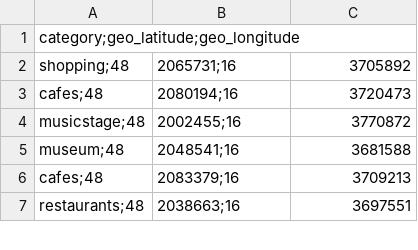
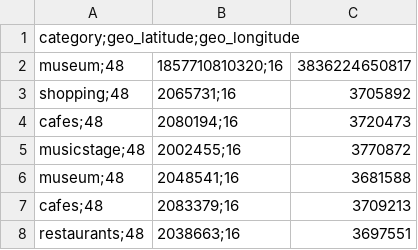
Before and after one commit to aoezalti/BDENG, a CSV file: data/poi_coordinates.csv, drawn as a sheet; only a part is shown.

```diff
--- a/data/poi_coordinates.csv
+++ b/data/poi_coordinates.csv
@@ -1,2 +1,3 @@
 category;geo_latitude;geo_longitude
+museum;48,1857710810320;16,3836224650817
 shopping;48,2065731;16,3705892
```
Also changed, not shown: 4 other files.
